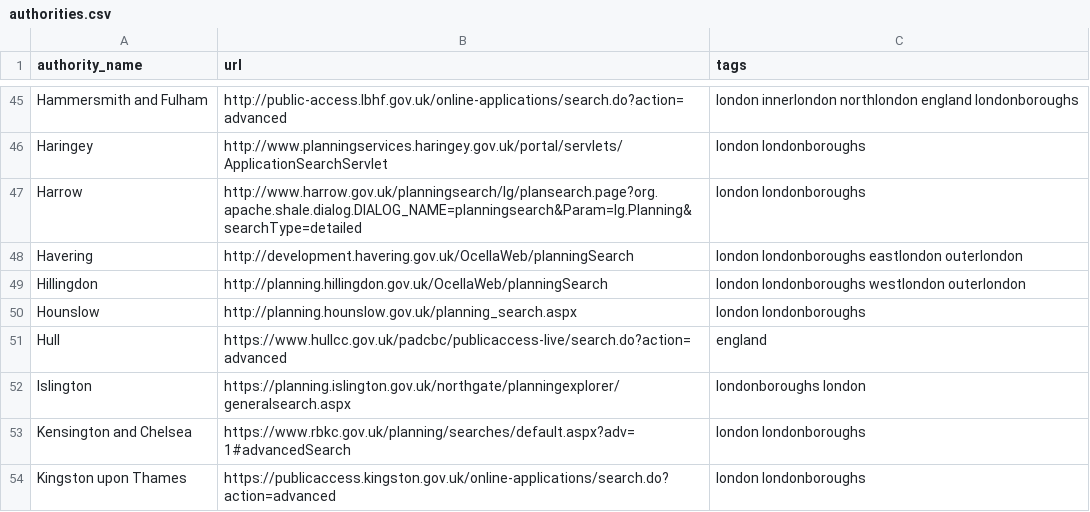
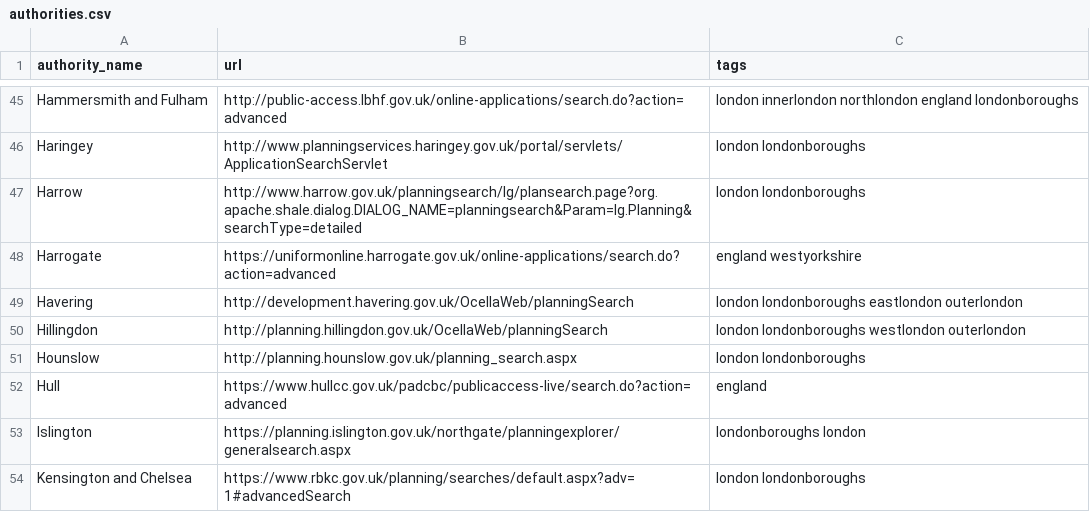
Before and after one commit to adrianshort/uk_planning_scraper, a CSV file: lib/uk_planning_scraper/authorities.csv, drawn as a sheet; only a part is shown, gaps mark what is left out; the shorter side is filled out with more unchanged rows; the diff names each change by its address in the sheet, - before the commit and + after, or states it on an @@ line.

Commit message:
Add Harrogate Council

```diff
--- a/lib/uk_planning_scraper/authorities.csv
+++ b/lib/uk_planning_scraper/authorities.csv
+row 48: Harrogate | https://uniformonline.harrogate.gov.uk/online-applications/search.do?action=advanced | england westyorkshire
```
